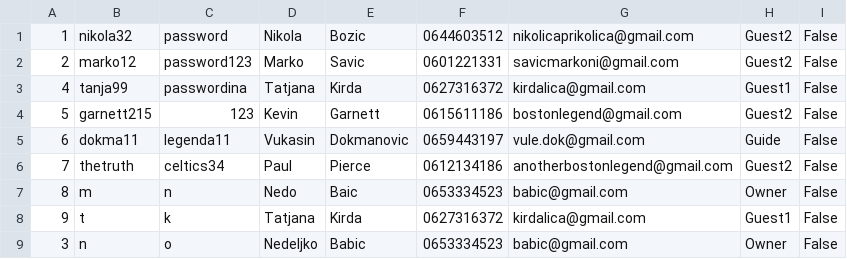
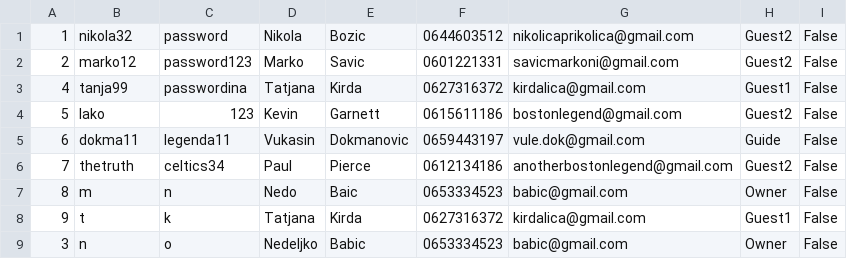
Before and after one commit to dokma11/SIMS-Project-Group-4-Team-B, a CSV file: Sims2023/Sims2023/Resources/Data/users.csv, drawn as a sheet.

```diff
--- a/Sims2023/Sims2023/Resources/Data/users.csv
+++ b/Sims2023/Sims2023/Resources/Data/users.csv
@@ -3,3 +3,3 @@
 4|tanja99|passwordina|Tatjana|Kirda|0627316372|kirdalica@gmail.com|Guest1|False
-5|garnett215|123|Kevin|Garnett|0615611186|bostonlegend@gmail.com|Guest2|False
+5|lako|123|Kevin|Garnett|0615611186|bostonlegend@gmail.com|Guest2|False
 6|dokma11|legenda11|Vukasin|Dokmanovic|0659443197|vule.dok@gmail.com|Guide|False
```
Also changed, not shown: Sims2023/Sims2023/Resources/Data/tours.csv, 11 other files.
